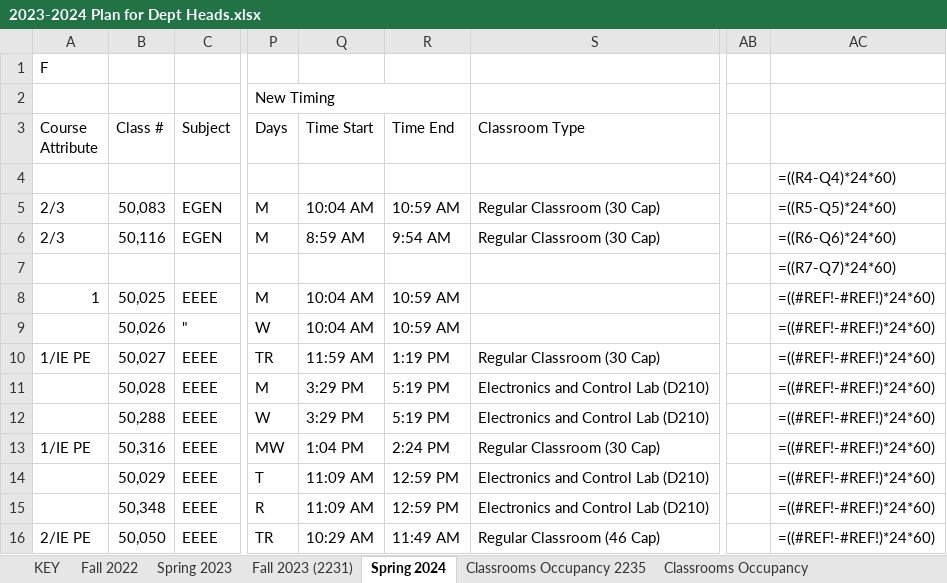
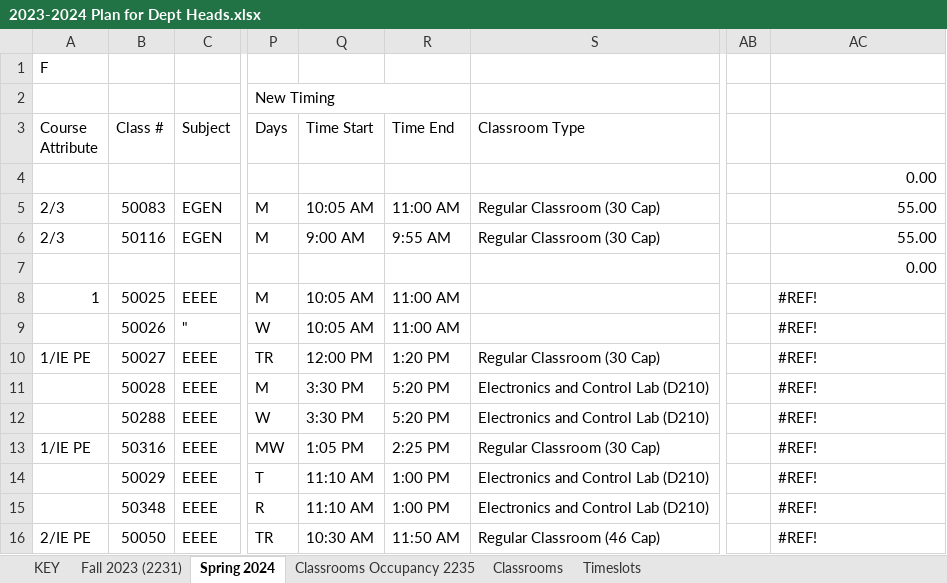
Before and after one commit to rit-d-scheduling-coop/course-scheduling, an Excel workbook: Excel/2023-2024 Plan for Dept Heads.xlsx, sheet Spring 2024, drawn as a sheet; only a part is shown, gaps mark what is left out; values as stored, in another font and other column widths than the file's, no cell formats; formulas without a stored value are shown as written; the diff covers the shown part only; the diff names each change by its address in the sheet, - before the commit and + after, or states it on an @@ line.

```diff
--- a/Excel/2023-2024 Plan for Dept Heads.xlsx (sheet Spring 2024)
+++ b/Excel/2023-2024 Plan for Dept Heads.xlsx (sheet Spring 2024)
@@ sheet tab hidden: Fall 2022 @@
@@ sheet tab hidden: Spring 2023 @@
@@ sheet tab hidden: Classrooms Occupancy @@
-AC4: =((R4-Q4)*24*60)
+AC4: 0.00
-B5 (Class #): 50,083
+B5 (Class #): 50083
-Q5 (Time Start): 10:04 AM
+Q5 (Time Start): 10:05 AM
-R5 (Time End): 10:59 AM
+R5 (Time End): 11:00 AM
-AC5: =((R5-Q5)*24*60)
+AC5: 55.00
-B6 (Class #): 50,116
+B6 (Class #): 50116
-Q6 (Time Start): 8:59 AM
+Q6 (Time Start): 9:00 AM
-R6 (Time End): 9:54 AM
+R6 (Time End): 9:55 AM
-AC6: =((R6-Q6)*24*60)
+AC6: 55.00
-AC7: =((R7-Q7)*24*60)
+AC7: 0.00
-B8 (Class #): 50,025
+B8 (Class #): 50025
-Q8:Q9 (Time Start): 10:04 AM
+Q8:Q9 (Time Start): 10:05 AM
-R8:R9 (Time End): 10:59 AM
+R8:R9 (Time End): 11:00 AM
-AC8:AC16: =((#REF!-#REF!)*24*60)
+AC8:AC16: #REF!
-B9 (Class #): 50,026
+B9 (Class #): 50026
-B10 (Class #): 50,027
+B10 (Class #): 50027
-Q10 (Time Start): 11:59 AM
+Q10 (Time Start): 12:00 PM
-R10 (Time End): 1:19 PM
+R10 (Time End): 1:20 PM
-B11 (Class #): 50,028
+B11 (Class #): 50028
-Q11:Q12 (Time Start): 3:29 PM
+Q11:Q12 (Time Start): 3:30 PM
-R11:R12 (Time End): 5:19 PM
+R11:R12 (Time End): 5:20 PM
-B12 (Class #): 50,288
+B12 (Class #): 50288
-B13 (Class #): 50,316
+B13 (Class #): 50316
-Q13 (Time Start): 1:04 PM
+Q13 (Time Start): 1:05 PM
-R13 (Time End): 2:24 PM
+R13 (Time End): 2:25 PM
-B14 (Class #): 50,029
+B14 (Class #): 50029
-Q14:Q15 (Time Start): 11:09 AM
+Q14:Q15 (Time Start): 11:10 AM
-R14:R15 (Time End): 12:59 PM
+R14:R15 (Time End): 1:00 PM
-B15 (Class #): 50,348
+B15 (Class #): 50348
-B16 (Class #): 50,050
+B16 (Class #): 50050
-Q16 (Time Start): 10:29 AM
+Q16 (Time Start): 10:30 AM
-R16 (Time End): 11:49 AM
+R16 (Time End): 11:50 AM
```
Also changed, not shown: 1373 edited cells elsewhere in this sheet, sheet Fall 2023 (2231), sheet Classrooms Occupancy 2235, sheet Timeslots, other sheet tabs, cell formats, 9 other files.
